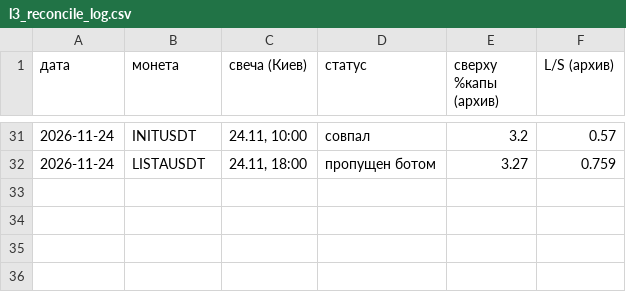
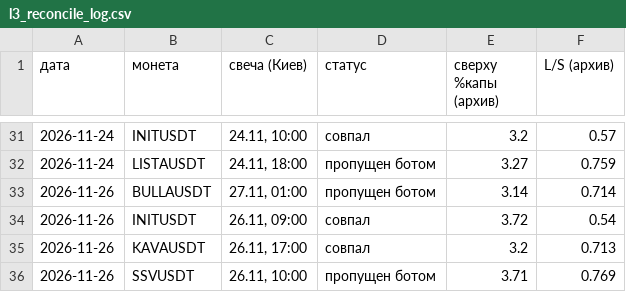
Before and after one commit to HelaPataki/delta-bot, a CSV file: l3_reconcile_log.csv, drawn as a sheet; only a part is shown, gaps mark what is left out.

Commit message:
reconcile: results

```diff
--- a/l3_reconcile_log.csv
+++ b/l3_reconcile_log.csv
@@ -32 +32,5 @@
 2026-11-24,LISTAUSDT,"24.11, 18:00",пропущен ботом,3.27,0.759
+2026-11-26,BULLAUSDT,"27.11, 01:00",пропущен ботом,3.14,0.714
+2026-11-26,INITUSDT,"26.11, 09:00",совпал,3.72,0.54
+2026-11-26,KAVAUSDT,"26.11, 17:00",совпал,3.2,0.713
+2026-11-26,SSVUSDT,"26.11, 10:00",пропущен ботом,3.71,0.769
```
Also changed, not shown: 2 other files.
